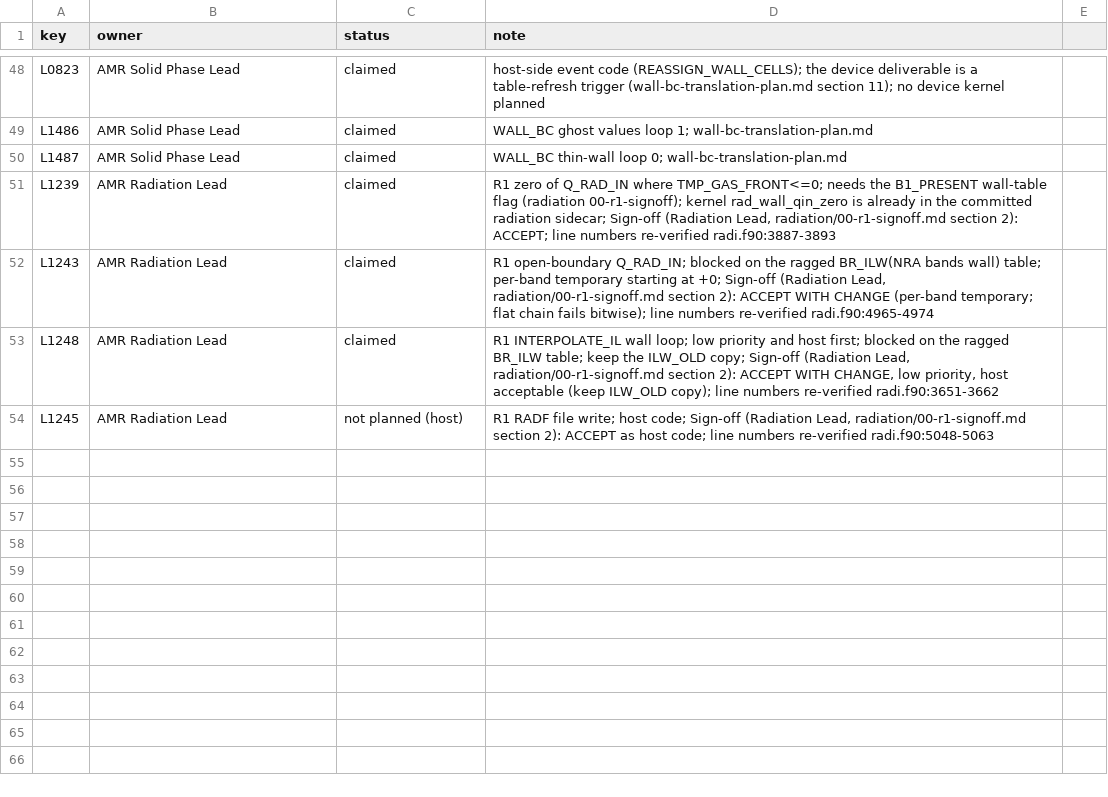
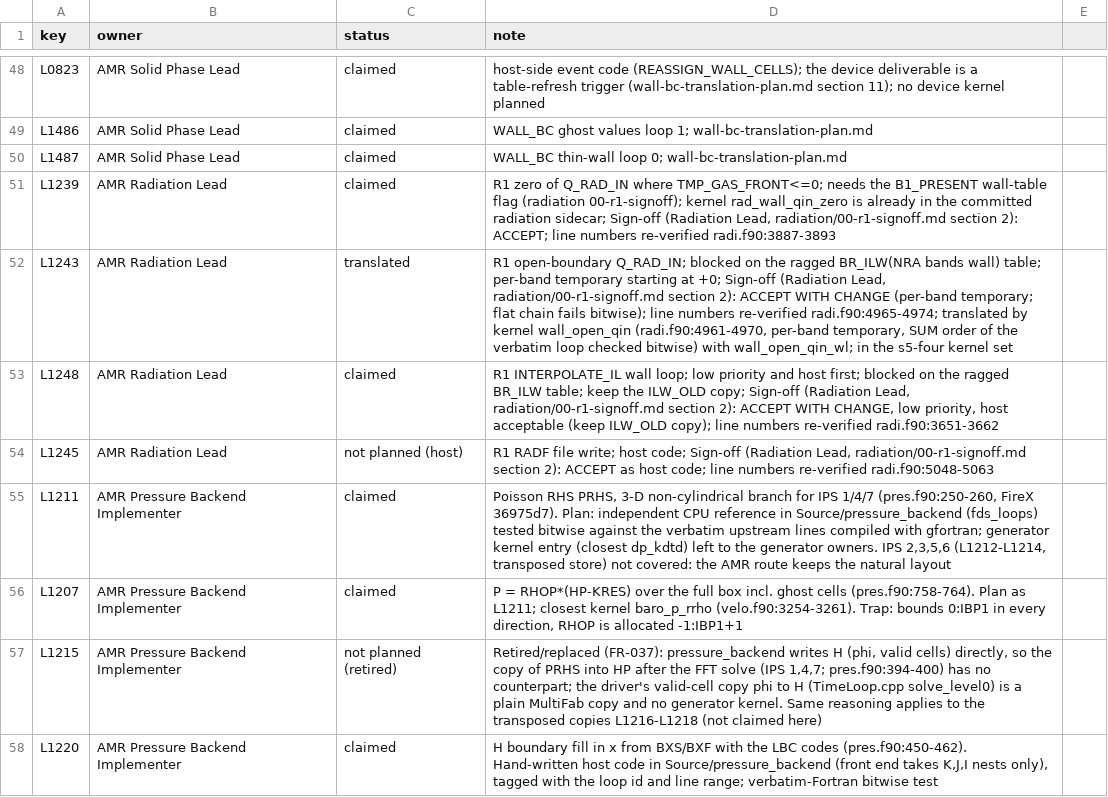
Before and after one commit to marcosvanella/fds, a CSV file: Manuals/FDS_AMReX_Design/amrex/loop_claims.csv, drawn as a sheet; only a part is shown, gaps mark what is left out; the diff covers the shown part only.

Commit message:
Design docs: D-077, next-work refresh

```diff
--- a/Manuals/FDS_AMReX_Design/amrex/loop_claims.csv
+++ b/Manuals/FDS_AMReX_Design/amrex/loop_claims.csv
@@ -51,4 +51,8 @@ L1487,AMR Solid Phase Lead,claimed,WALL_BC thin-wall loop 0; wall-bc-translation
 L1239,AMR Radiation Lead,claimed,"R1 zero of Q_RAD_IN where TMP_GAS_FRONT<=0; needs the B1_PRESENT wall-table flag (radiation 00-r1-signoff); kernel rad_wall_qin_zero is already in the committed radiation sidecar; Sign-off (Radiation Lead, radiation/00-r1-signoff.md section 2): ACCEPT; line numbers re-verified radi.f90:3887-3893"
-L1243,AMR Radiation Lead,claimed,"R1 open-boundary Q_RAD_IN; blocked on the ragged BR_ILW(NRA bands wall) table; per-band temporary starting at +0; Sign-off (Radiation Lead, radiation/00-r1-signoff.md section 2): ACCEPT WITH CHANGE (per-band temporary; flat chain fails bitwise); line numbers re-verified radi.f90:4965-4974"
+L1243,AMR Radiation Lead,translated,"R1 open-boundary Q_RAD_IN; blocked on the ragged BR_ILW(NRA bands wall) table; per-band temporary starting at +0; Sign-off (Radiation Lead, radiation/00-r1-signoff.md section 2): ACCEPT WITH CHANGE (per-band temporary; flat chain fails bitwise); line numbers re-verified radi.f90:4965-4974; translated by kernel wall_open_qin (radi.f90:4961-4970, per-band temporary, SUM order of the verbatim loop checked bitwise) with wall_open_qin_wl; in the s5-four kernel set"
 L1248,AMR Radiation Lead,claimed,"R1 INTERPOLATE_IL wall loop; low priority and host first; blocked on the ragged BR_ILW table; keep the ILW_OLD copy; Sign-off (Radiation Lead, radiation/00-r1-signoff.md section 2): ACCEPT WITH CHANGE, low priority, host acceptable (keep ILW_OLD copy); line numbers re-verified radi.f90:3651-3662"
 L1245,AMR Radiation Lead,not planned (host),"R1 RADF file write; host code; Sign-off (Radiation Lead, radiation/00-r1-signoff.md section 2): ACCEPT as host code; line numbers re-verified radi.f90:5048-5063"
+L1211,AMR Pressure Backend Implementer,claimed,"Poisson RHS PRHS, 3-D non-cylindrical branch for IPS 1/4/7 (pres.f90:250-260, FireX 36975d7). Plan: independent CPU reference in Source/pressure_backend (fds_loops) tested bitwise against the verbatim upstream lines compiled with gfortran; generator kernel entry (closest dp_kdtd) left to the generator owners. IPS 2,3,5,6 (L1212-L1214, transposed store) not covered: the AMR route keeps the natural layout"
+L1207,AMR Pressure Backend Implementer,claimed,"P = RHOP*(HP-KRES) over the full box incl. ghost cells (pres.f90:758-764). Plan as L1211; closest kernel baro_p_rrho (velo.f90:3254-3261). Trap: bounds 0:IBP1 in every direction, RHOP is allocated -1:IBP1+1"
+L1215,AMR Pressure Backend Implementer,not planned (retired),"Retired/replaced (FR-037): pressure_backend writes H (phi, valid cells) directly, so the copy of PRHS into HP after the FFT solve (IPS 1,4,7; pres.f90:394-400) has no counterpart; the driver's valid-cell copy phi to H (TimeLoop.cpp solve_level0) is a plain MultiFab copy and no generator kernel. Same reasoning applies to the transposed copies L1216-L1218 (not claimed here)"
+L1220,AMR Pressure Backend Implementer,claimed,"H boundary fill in x from BXS/BXF with the LBC codes (pres.f90:450-462). Hand-written host code in Source/pressure_backend (front end takes K,J,I nests only), tagged with the loop id and line range; verbatim-Fortran bitwise test"
```
Also changed, not shown: 7 added rows and 16 edited cells elsewhere in this file, Manuals/FDS_AMReX_Design/amrex/loop_work_list.csv, Manuals/FDS_AMReX_Design/vv/case_inventory.csv, 20 other files.
